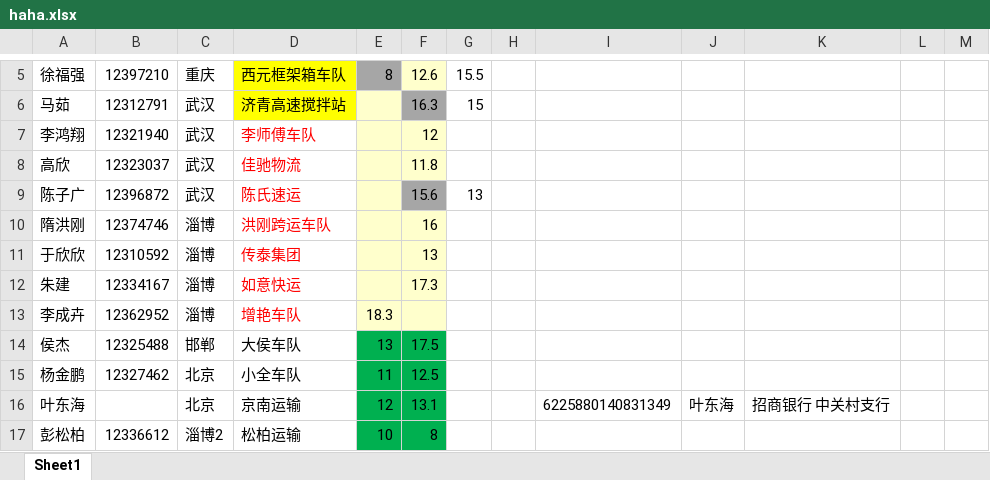
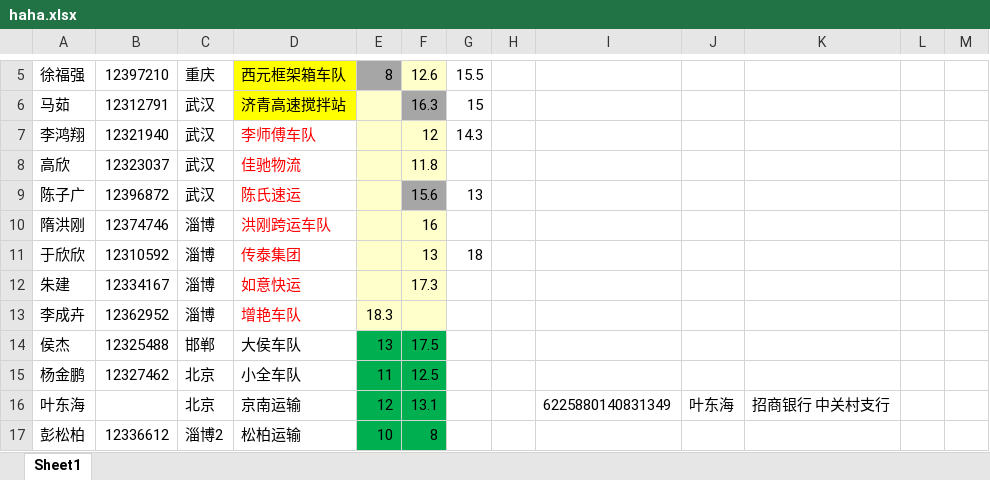
Before and after one commit to roadstoneydd/ydd, an Excel workbook: 财务/haha.xlsx, sheet Sheet1, drawn as a sheet; only a part is shown, gaps mark what is left out; values as stored, in another font and other column widths than the file's, no borders; the diff names each change by its address in the sheet, - before the commit and + after, or states it on an @@ line.

Commit message:
哈哈

```diff
--- a/财务/haha.xlsx (sheet Sheet1)
+++ b/财务/haha.xlsx (sheet Sheet1)
-G7: (empty)
+G7: 14.3
-G11: (empty)
+G11: 18
```
